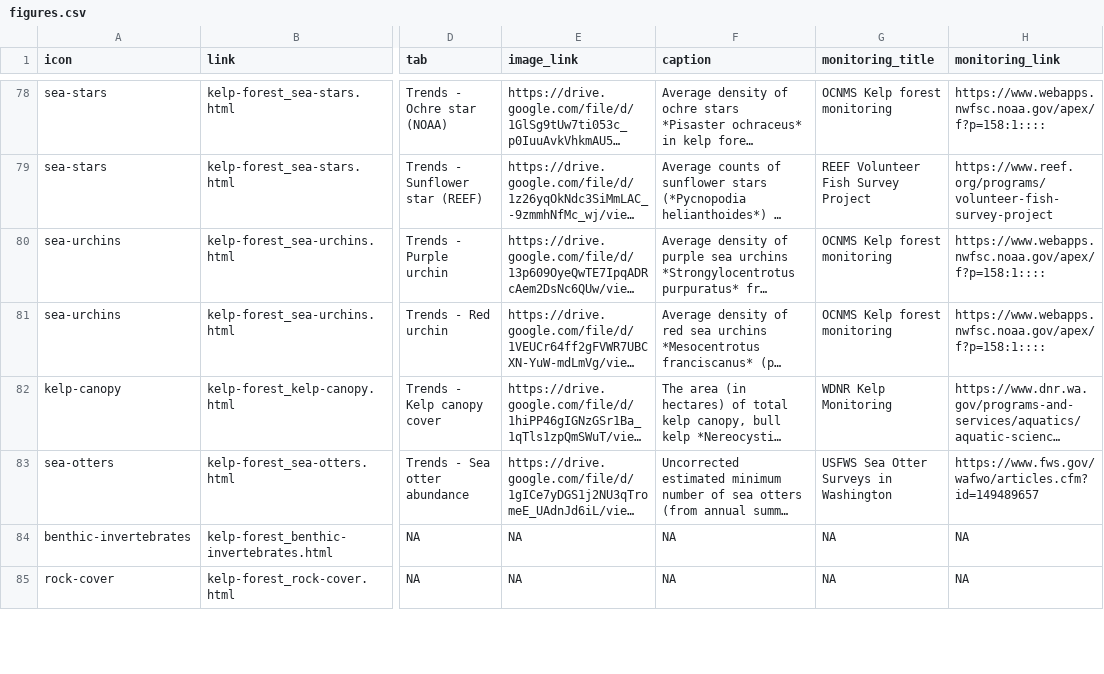
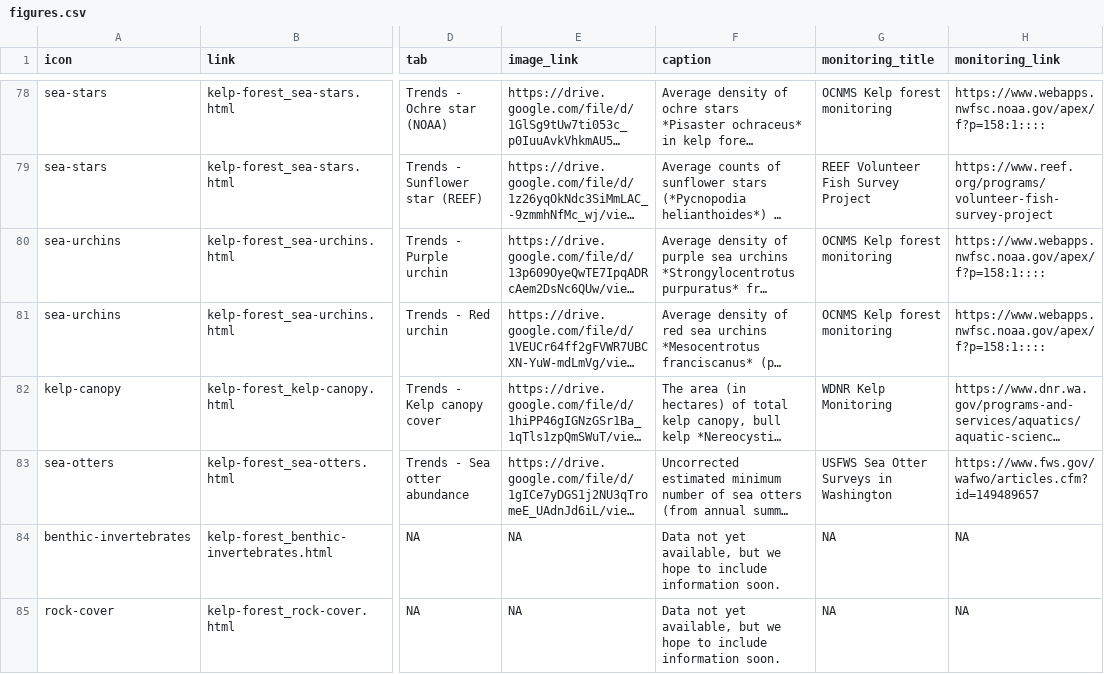
Before and after one commit to noaa-onms/ocnms, a CSV file: data/gsheets/figures.csv, drawn as a sheet; only a part is shown, gaps mark what is left out; long unchanged cells end in …; the diff covers the shown part only; the diff names each change by its address in the sheet, - before the commit and + after, or states it on an @@ line.

```diff
--- a/data/gsheets/figures.csv
+++ b/data/gsheets/figures.csv
-F84:F85 (caption): NA
+F84:F85 (caption): Data not yet available, but we hope to include information soon.
```
Also changed, not shown: 5 edited cells elsewhere in this file, data/gsheets/modals.csv, 7 other files.
